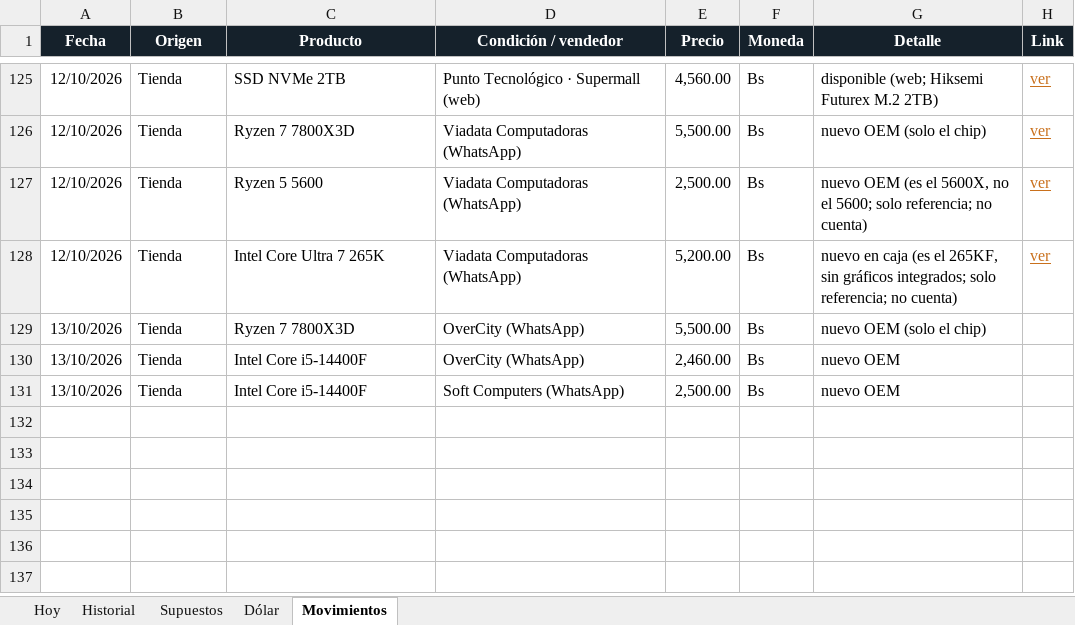
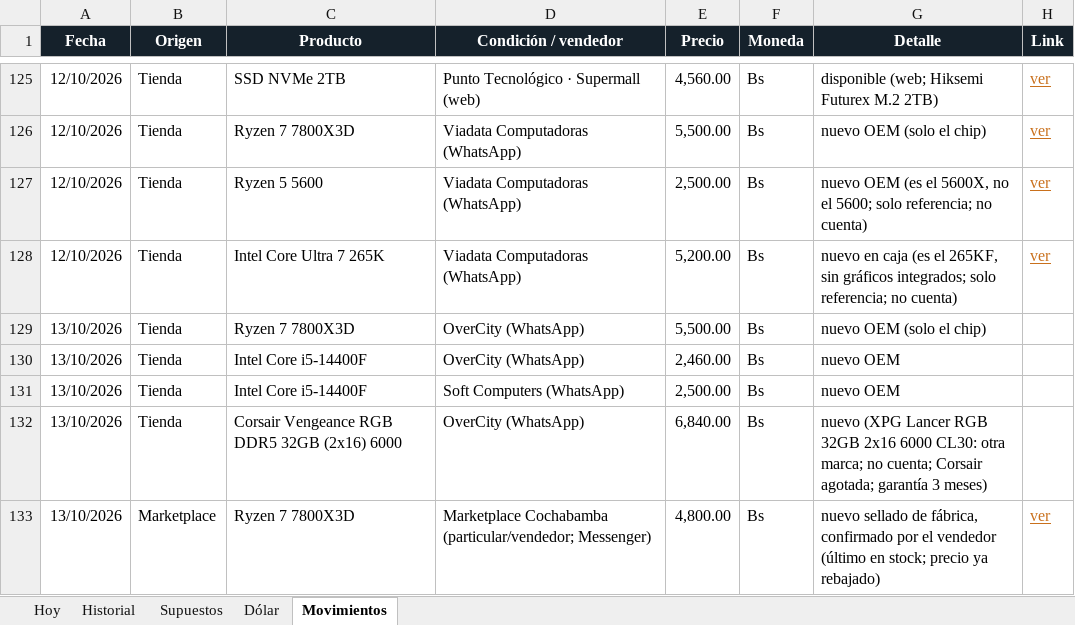
Before and after one commit to Santi491/Claude-, an Excel workbook: importacion-cochabamba.xlsx, sheet Movimientos, drawn as a sheet; only a part is shown, gaps mark what is left out; values as stored, in another font and other column widths than the file's, no borders; table styles not drawn; the diff names each change by its address in the sheet, - before the commit and + after, or states it on an @@ line.

```diff
--- a/importacion-cochabamba.xlsx (sheet Movimientos)
+++ b/importacion-cochabamba.xlsx (sheet Movimientos)
+row 132: 13/10/2026 | Tienda | Corsair Vengeance RGB DDR5 32GB (2x16) 6000 | OverCity (WhatsApp) | 6,840.00 | Bs | nuevo (XPG Lancer RGB 32GB 2x16 6000 CL30: otra marca; no cuenta; Corsair agotada; garantía 3 meses)
+row 133: 13/10/2026 | Marketplace | Ryzen 7 7800X3D | Marketplace Cochabamba (particular/vendedor; Messenger) | 4,800.00 | Bs | nuevo sellado de fábrica, confirmado por el vendedor (último en stock; precio ya rebajado) | ver
```
Also changed, not shown: sheet Historial, 8 other files.
